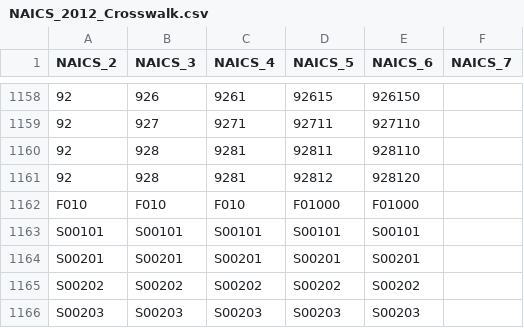
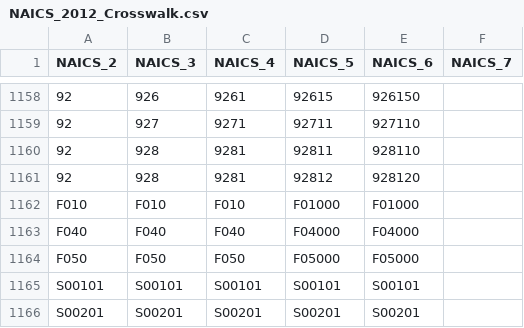
Before and after one commit to USEPA/flowsa, a CSV file: flowsa/data/NAICS_2012_Crosswalk.csv, drawn as a sheet; only a part is shown, gaps mark what is left out; the shorter side is filled out with more unchanged rows; the diff names each change by its address in the sheet, - before the commit and + after, or states it on an @@ line.

```diff
--- a/flowsa/data/NAICS_2012_Crosswalk.csv
+++ b/flowsa/data/NAICS_2012_Crosswalk.csv
+row 1163: F040 | F040 | F040 | F04000 | F04000
+row 1164: F050 | F050 | F050 | F05000 | F05000
```
Also changed, not shown: flowsa/data/Household_SectorCodes.csv, flowsa/data/NAICS_Crosswalk_TimeSeries.csv, 3 other files.
